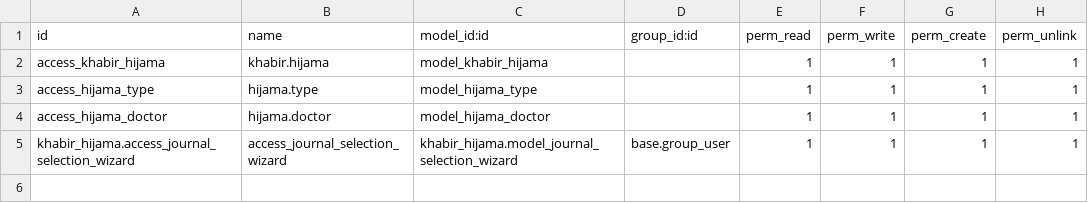
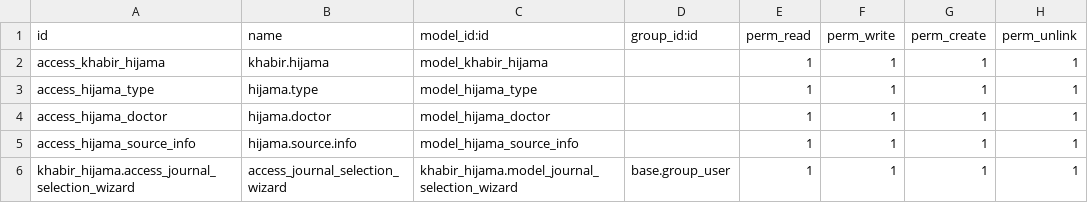
Before and after one commit to mohammedsanhouri/khabir_hijama, a CSV file: security/ir.model.access.csv, drawn as a sheet.

```diff
--- a/security/ir.model.access.csv
+++ b/security/ir.model.access.csv
@@ -4,2 +4,3 @@ access_hijama_type,hijama.type,model_hijama_type,,1,1,1,1
 access_hijama_doctor,hijama.doctor,model_hijama_doctor,,1,1,1,1
+access_hijama_source_info,hijama.source.info,model_hijama_source_info,,1,1,1,1
 khabir_hijama.access_journal_selection_wizard,access_journal_selection_wizard,khabir_hijama.model_journal_selection_wizard,base.group_user,1,1,1,1
```
Also changed, not shown: 4 other files.
